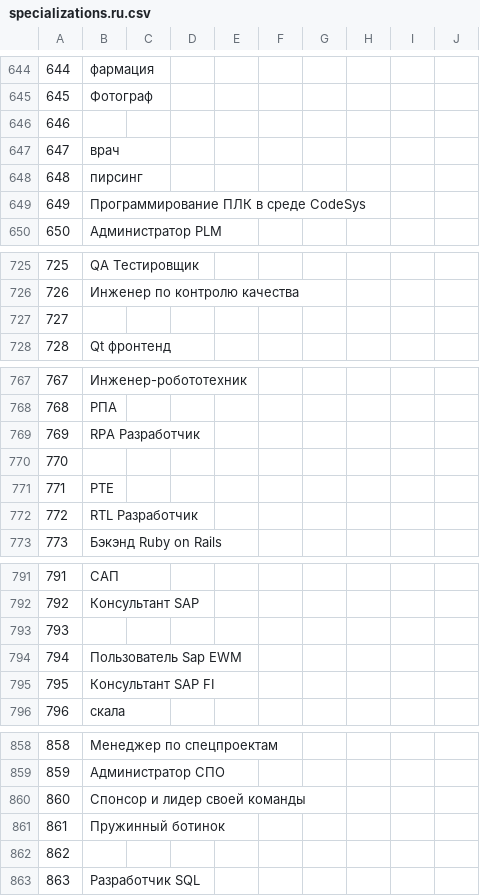
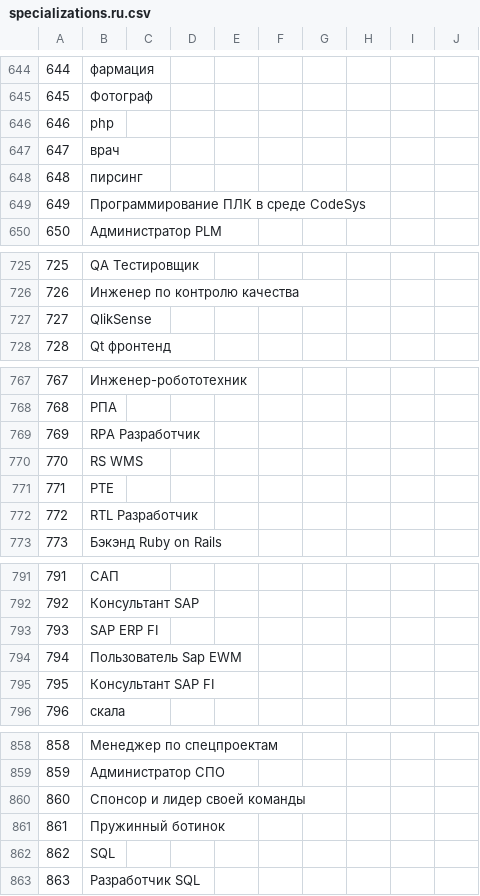
Before and after one commit to trodevel/hr_keywords, a CSV file: resources/specializations.ru.csv, drawn as a sheet; only a part is shown, gaps mark what is left out; the diff covers the shown part only.

```diff
--- a/resources/specializations.ru.csv
+++ b/resources/specializations.ru.csv
@@ -645,3 +645,3 @@
 645;Фотограф;
-646;;
+646;php;
 647;врач;
@@ -726,3 +726,3 @@
 726;Инженер по контролю качества;
-727;;
+727;QlikSense;
 728;Qt фронтенд;
@@ -769,3 +769,3 @@
 769;RPA Разработчик;
-770;;
+770;RS WMS;
 771;РТЕ;
@@ -792,3 +792,3 @@
 792;Консультант SAP;
-793;;
+793;SAP ERP FI;
 794;Пользователь Sap EWM;
@@ -861,3 +861,3 @@
 861;Пружинный ботинок;
-862;;
+862;SQL;
 863;Разработчик SQL;
```
Also changed, not shown: 8 edited cells elsewhere in this file, resources/specializations.en.csv.
